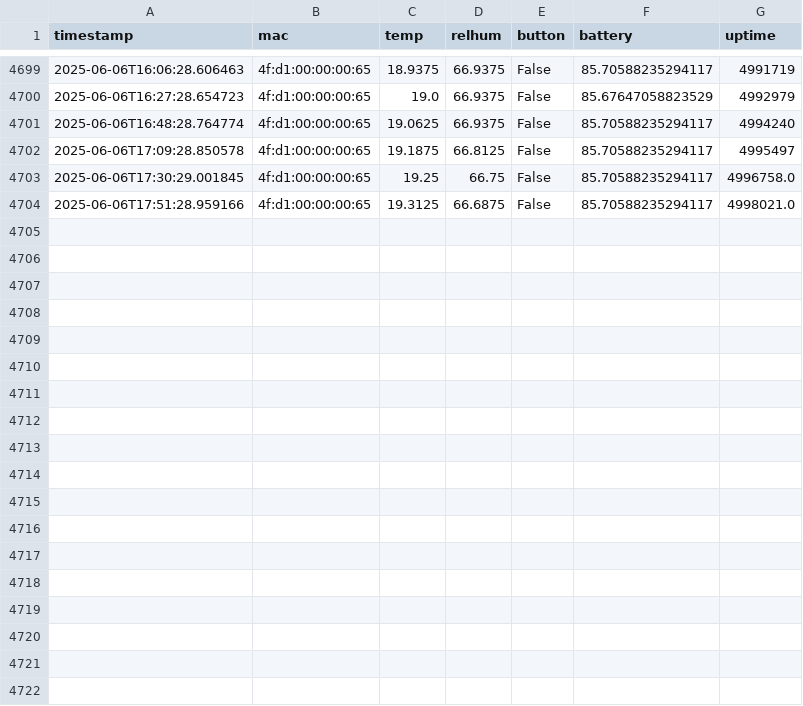
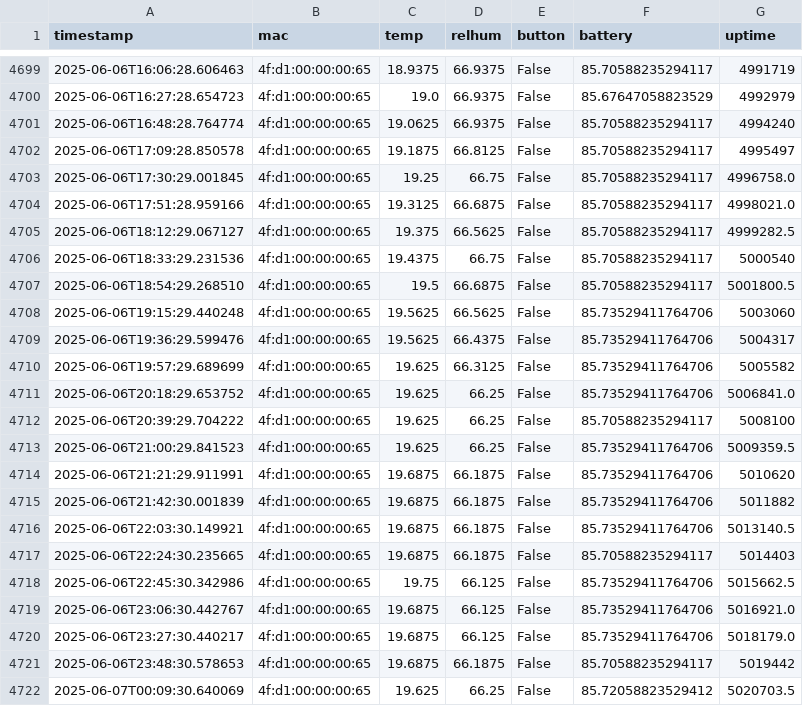
Before and after one commit to HumphreyHCB/HumidorLogger, a CSV file: Data/Daddy Bear.csv, drawn as a sheet; only a part is shown, gaps mark what is left out.

```diff
--- a/Data/Daddy Bear.csv
+++ b/Data/Daddy Bear.csv
@@ -4704 +4704,19 @@ timestamp,mac,temp,relhum,button,battery,uptime
 2025-06-06T17:51:28.959166,4f:d1:00:00:00:65,19.3125,66.6875,False,85.70588235294117,4998021.0
+2025-06-06T18:12:29.067127,4f:d1:00:00:00:65,19.375,66.5625,False,85.70588235294117,4999282.5
+2025-06-06T18:33:29.231536,4f:d1:00:00:00:65,19.4375,66.75,False,85.70588235294117,5000540
+2025-06-06T18:54:29.268510,4f:d1:00:00:00:65,19.5,66.6875,False,85.70588235294117,5001800.5
+2025-06-06T19:15:29.440248,4f:d1:00:00:00:65,19.5625,66.5625,False,85.73529411764706,5003060
+2025-06-06T19:36:29.599476,4f:d1:00:00:00:65,19.5625,66.4375,False,85.73529411764706,5004317
+2025-06-06T19:57:29.689699,4f:d1:00:00:00:65,19.625,66.3125,False,85.73529411764706,5005582
+2025-06-06T20:18:29.653752,4f:d1:00:00:00:65,19.625,66.25,False,85.73529411764706,5006841.0
+2025-06-06T20:39:29.704222,4f:d1:00:00:00:65,19.625,66.25,False,85.70588235294117,5008100
+2025-06-06T21:00:29.841523,4f:d1:00:00:00:65,19.625,66.25,False,85.73529411764706,5009359.5
+2025-06-06T21:21:29.911991,4f:d1:00:00:00:65,19.6875,66.1875,False,85.73529411764706,5010620
+2025-06-06T21:42:30.001839,4f:d1:00:00:00:65,19.6875,66.1875,False,85.73529411764706,5011882
+2025-06-06T22:03:30.149921,4f:d1:00:00:00:65,19.6875,66.1875,False,85.73529411764706,5013140.5
+2025-06-06T22:24:30.235665,4f:d1:00:00:00:65,19.6875,66.1875,False,85.70588235294117,5014403
+2025-06-06T22:45:30.342986,4f:d1:00:00:00:65,19.75,66.125,False,85.73529411764706,5015662.5
+2025-06-06T23:06:30.442767,4f:d1:00:00:00:65,19.6875,66.125,False,85.73529411764706,5016921.0
+2025-06-06T23:27:30.440217,4f:d1:00:00:00:65,19.6875,66.125,False,85.73529411764706,5018179.0
+2025-06-06T23:48:30.578653,4f:d1:00:00:00:65,19.6875,66.1875,False,85.70588235294117,5019442
+2025-06-07T00:09:30.640069,4f:d1:00:00:00:65,19.625,66.25,False,85.72058823529412,5020703.5
```
Also changed, not shown: Data/Baby Bear.csv, Data/Humphreys Beacon.csv, 3 other files.
